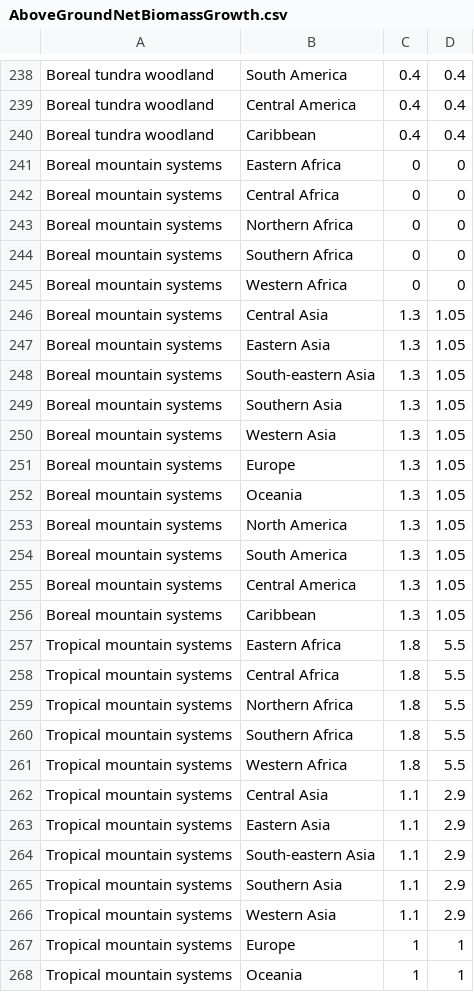
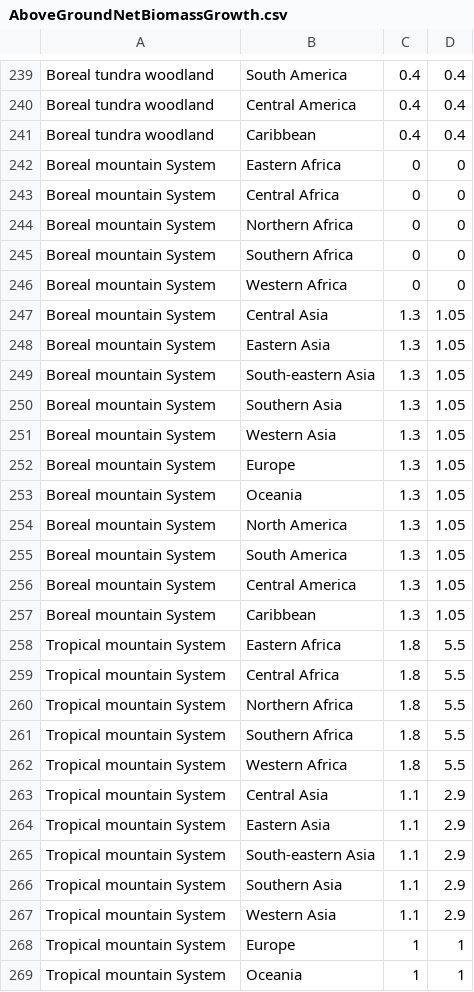
Before and after one commit to un-fao/exact-django-webapp, a CSV file: djangoexact/scripts/ipcc_data/AboveGroundNetBiomassGrowth.csv, drawn as a sheet; only a part is shown, gaps mark what is left out; the diff covers the shown part only.

```diff
--- a/djangoexact/scripts/ipcc_data/AboveGroundNetBiomassGrowth.csv
+++ b/djangoexact/scripts/ipcc_data/AboveGroundNetBiomassGrowth.csv
@@ -240,29 +241,29 @@ Boreal tundra woodland,Central America,0.4,0.4
 Boreal tundra woodland,Caribbean,0.4,0.4
-Boreal mountain systems,Eastern Africa,0,0
-Boreal mountain systems,Central Africa,0,0
-Boreal mountain systems,Northern Africa,0,0
-Boreal mountain systems,Southern Africa,0,0
-Boreal mountain systems,Western Africa,0,0
-Boreal mountain systems,Central Asia,1.3,1.05
-Boreal mountain systems,Eastern Asia,1.3,1.05
-Boreal mountain systems,South-eastern Asia,1.3,1.05
-Boreal mountain systems,Southern Asia,1.3,1.05
-Boreal mountain systems,Western Asia,1.3,1.05
-Boreal mountain systems,Europe,1.3,1.05
-Boreal mountain systems,Oceania,1.3,1.05
-Boreal mountain systems,North America,1.3,1.05
-Boreal mountain systems,South America,1.3,1.05
-Boreal mountain systems,Central America,1.3,1.05
-Boreal mountain systems,Caribbean,1.3,1.05
-Tropical mountain systems,Eastern Africa,1.8,5.5
-Tropical mountain systems,Central Africa,1.8,5.5
-Tropical mountain systems,Northern Africa,1.8,5.5
-Tropical mountain systems,Southern Africa,1.8,5.5
-Tropical mountain systems,Western Africa,1.8,5.5
-Tropical mountain systems,Central Asia,1.1,2.9
-Tropical mountain systems,Eastern Asia,1.1,2.9
-Tropical mountain systems,South-eastern Asia,1.1,2.9
-Tropical mountain systems,Southern Asia,1.1,2.9
-Tropical mountain systems,Western Asia,1.1,2.9
-Tropical mountain systems,Europe,1,1
-Tropical mountain systems,Oceania,1,1
+Boreal mountain System,Eastern Africa,0,0
+Boreal mountain System,Central Africa,0,0
+Boreal mountain System,Northern Africa,0,0
+Boreal mountain System,Southern Africa,0,0
+Boreal mountain System,Western Africa,0,0
+Boreal mountain System,Central Asia,1.3,1.05
+Boreal mountain System,Eastern Asia,1.3,1.05
+Boreal mountain System,South-eastern Asia,1.3,1.05
+Boreal mountain System,Southern Asia,1.3,1.05
+Boreal mountain System,Western Asia,1.3,1.05
+Boreal mountain System,Europe,1.3,1.05
+Boreal mountain System,Oceania,1.3,1.05
+Boreal mountain System,North America,1.3,1.05
+Boreal mountain System,South America,1.3,1.05
+Boreal mountain System,Central America,1.3,1.05
+Boreal mountain System,Caribbean,1.3,1.05
+Tropical mountain System,Eastern Africa,1.8,5.5
+Tropical mountain System,Central Africa,1.8,5.5
+Tropical mountain System,Northern Africa,1.8,5.5
+Tropical mountain System,Southern Africa,1.8,5.5
+Tropical mountain System,Western Africa,1.8,5.5
+Tropical mountain System,Central Asia,1.1,2.9
+Tropical mountain System,Eastern Asia,1.1,2.9
+Tropical mountain System,South-eastern Asia,1.1,2.9
+Tropical mountain System,Southern Asia,1.1,2.9
+Tropical mountain System,Western Asia,1.1,2.9
+Tropical mountain System,Europe,1,1
+Tropical mountain System,Oceania,1,1
```
Also changed, not shown: 1 added row and 100 edited cells elsewhere in this file, djangoexact/scripts/ipcc_data/AboveGroundBiomass.csv, djangoexact/scripts/ipcc_data/BelowGroundBiomass.csv, 10 other files.
